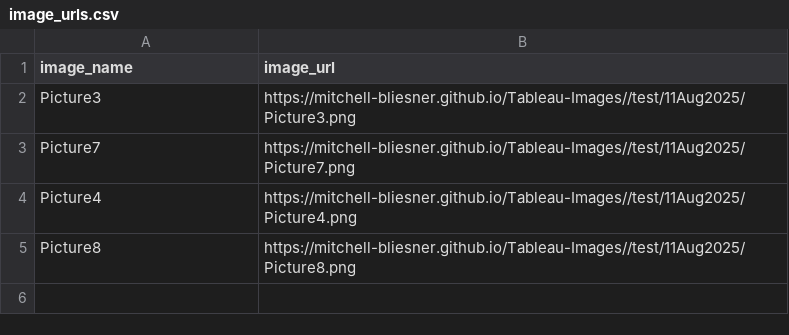
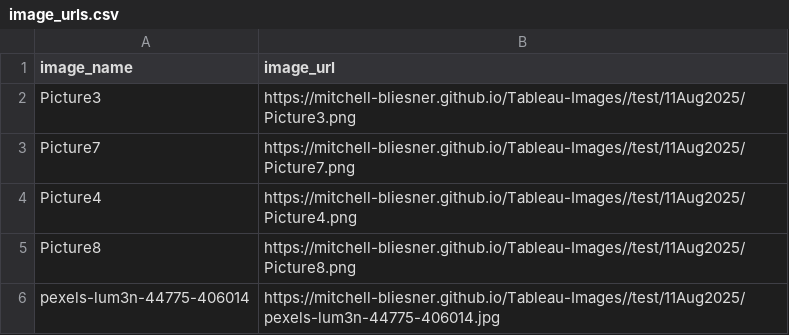
Before and after one commit to Mitchell-Bliesner/Tableau-Images, a CSV file: image_urls.csv, drawn as a sheet.

```diff
--- a/image_urls.csv
+++ b/image_urls.csv
@@ -5 +5,2 @@ Picture4,https://mitchell-bliesner.github.io/Tableau-Images//test/11Aug2025/Pict
 Picture8,https://mitchell-bliesner.github.io/Tableau-Images//test/11Aug2025/Picture8.png
+pexels-lum3n-44775-406014,https://mitchell-bliesner.github.io/Tableau-Images//test/11Aug2025/pexels-lum3n-44775-406014.jpg
```
